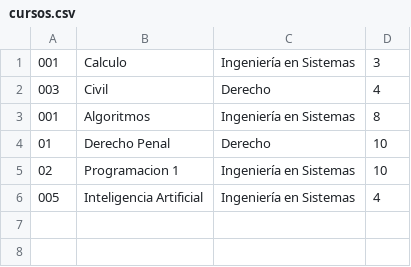
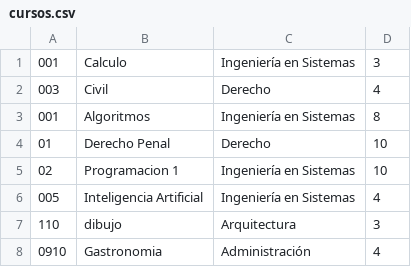
Before and after one commit to gersonz-hash/Proyecto-Campus-Lite, a CSV file: cursos.csv, drawn as a sheet; the diff names each change by its address in the sheet, - before the commit and + after, or states it on an @@ line.

```diff
--- a/cursos.csv
+++ b/cursos.csv
+row 7: 110 | dibujo | Arquitectura | 3
+row 8: 0910 | Gastronomia | Administración | 4
```
Also changed, not shown: estudiantes.csv, evaluaciones.csv, 2 other files.
